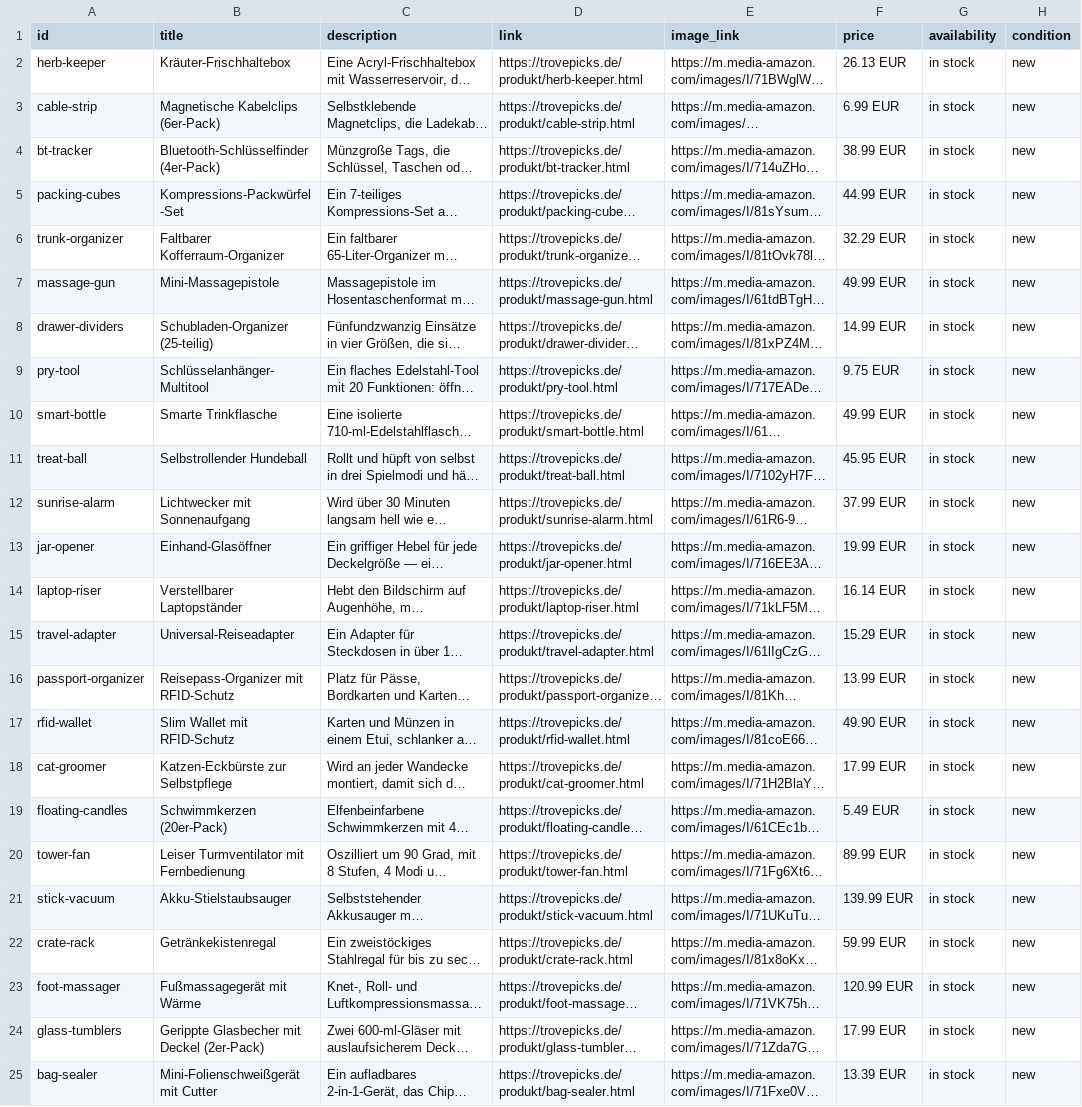
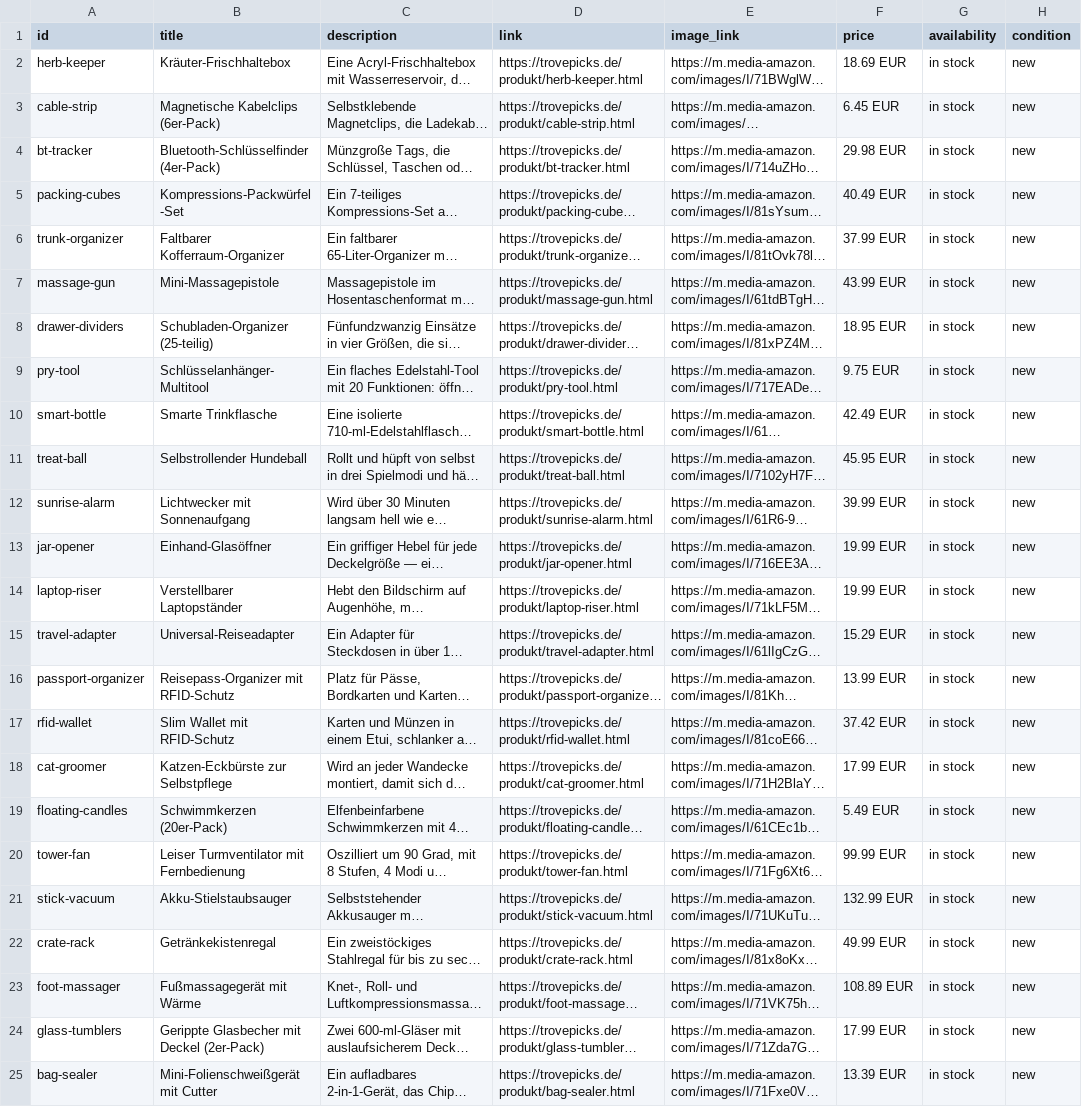
Before and after one commit to Scr4tch09/trove, a CSV file: feed/pinterest.csv, drawn as a sheet; only a part is shown; long unchanged cells end in …; the diff names each change by its address in the sheet, - before the commit and + after, or states it on an @@ line.

```diff
--- a/feed/pinterest.csv
+++ b/feed/pinterest.csv
-F2 (price): 26.13 EUR
+F2 (price): 18.69 EUR
-F3 (price): 6.99 EUR
+F3 (price): 6.45 EUR
-F4 (price): 38.99 EUR
+F4 (price): 29.98 EUR
-F5 (price): 44.99 EUR
+F5 (price): 40.49 EUR
-F6 (price): 32.29 EUR
+F6 (price): 37.99 EUR
-F7 (price): 49.99 EUR
+F7 (price): 43.99 EUR
-F8 (price): 14.99 EUR
+F8 (price): 18.95 EUR
-F10 (price): 49.99 EUR
+F10 (price): 42.49 EUR
-F12 (price): 37.99 EUR
+F12 (price): 39.99 EUR
-F14 (price): 16.14 EUR
+F14 (price): 19.99 EUR
-F17 (price): 49.90 EUR
+F17 (price): 37.42 EUR
-F20 (price): 89.99 EUR
+F20 (price): 99.99 EUR
-F21 (price): 139.99 EUR
+F21 (price): 132.99 EUR
-F22 (price): 59.99 EUR
+F22 (price): 49.99 EUR
-F23 (price): 120.99 EUR
+F23 (price): 108.89 EUR
```
Also changed, not shown: 38 other files.
